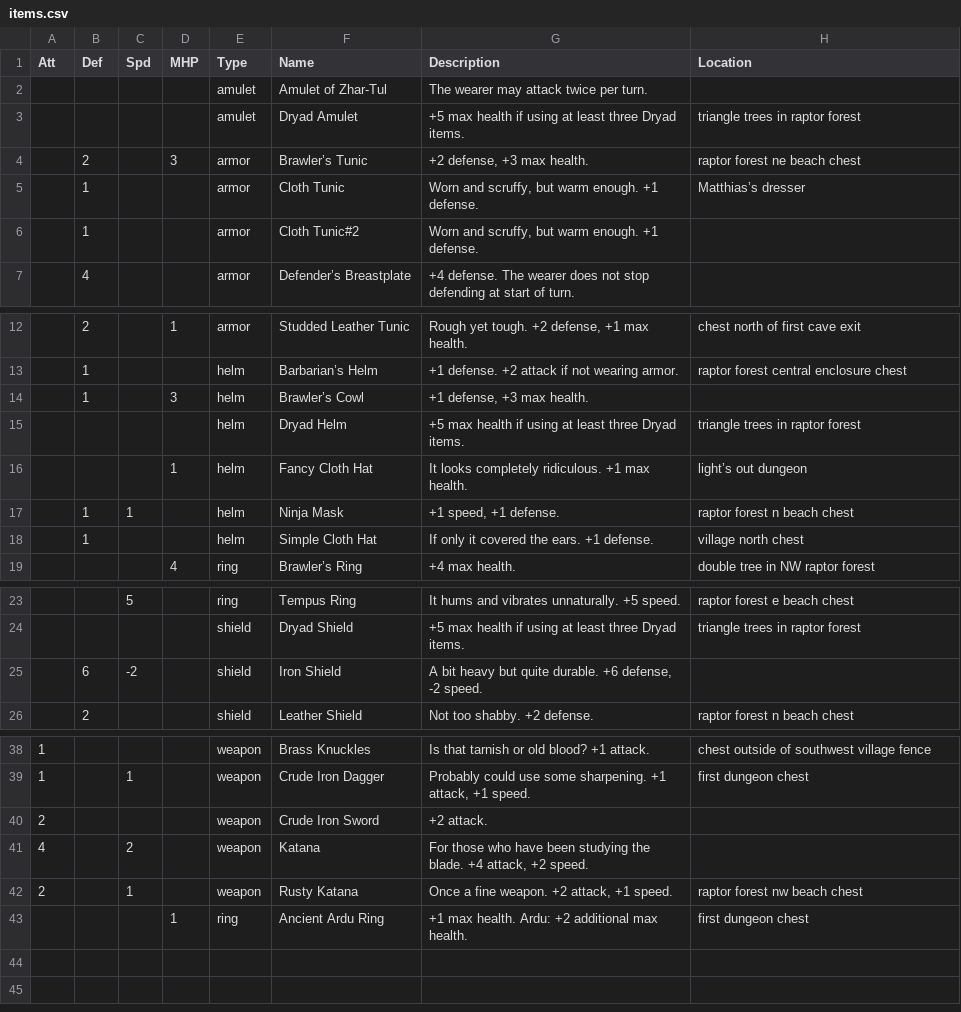
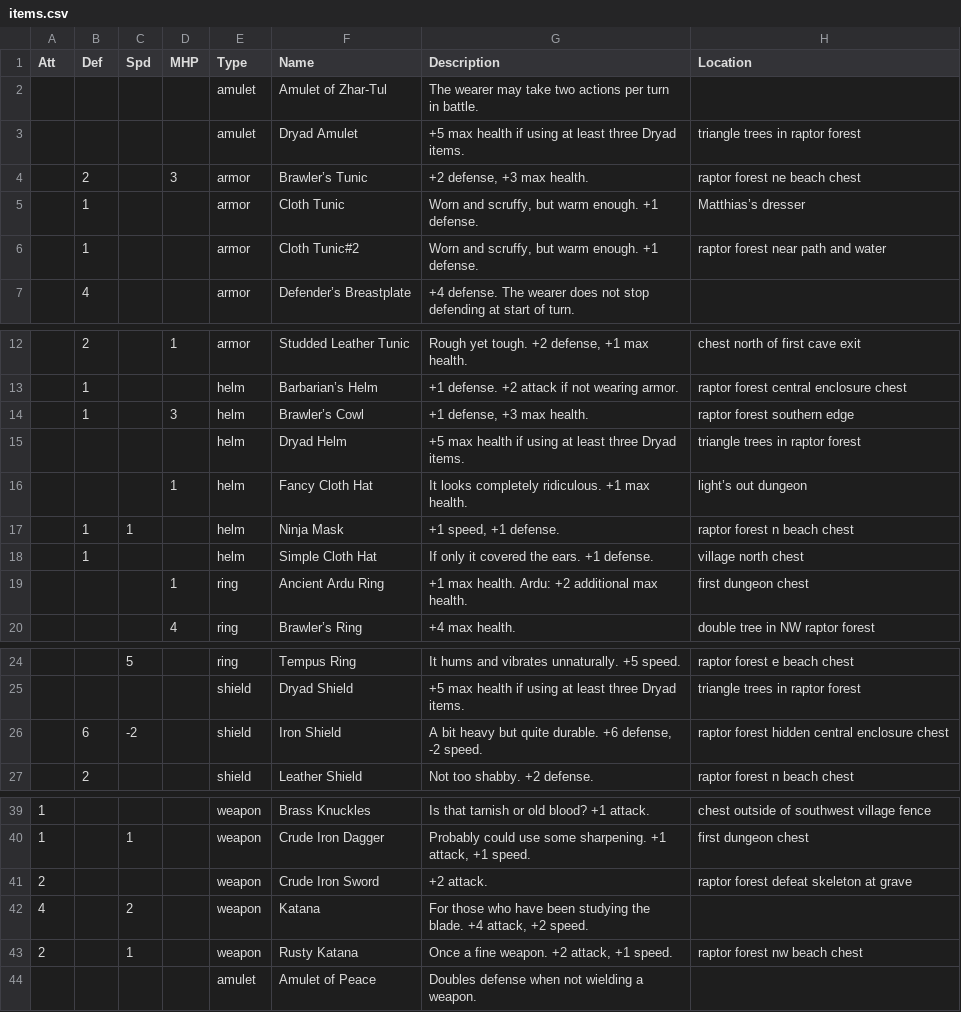
Before and after one commit to tiberiusbrown/arduboy_grayscale_rpg, a CSV file: assets/items.csv, drawn as a sheet; only a part is shown, gaps mark what is left out.

```diff
--- a/assets/items.csv
+++ b/assets/items.csv
@@ -1,3 +1,3 @@
 Att,Def,Spd,MHP,Type,Name,Description,Location
-,,,,amulet,Amulet of Zhar-Tul,The wearer may attack twice per turn.,
+,,,,amulet,Amulet of Zhar-Tul,The wearer may take two actions per turn in battle.,
 ,,,,amulet,Dryad Amulet,+5 max health if using at least three Dryad items.,triangle trees in raptor forest
@@ -5,3 +5,3 @@ Att,Def,Spd,MHP,Type,Name,Description,Location
 ,1,,,armor,Cloth Tunic,"Worn and scruffy, but warm enough. +1 defense.",Matthias’s dresser
-,1,,,armor,Cloth Tunic#2,"Worn and scruffy, but warm enough. +1 defense.",
+,1,,,armor,Cloth Tunic#2,"Worn and scruffy, but warm enough. +1 defense.",raptor forest near path and water
 ,4,,,armor,Defender’s Breastplate,+4 defense. The wearer does not stop defending at start of turn.,
@@ -13,3 +13,3 @@ Att,Def,Spd,MHP,Type,Name,Description,Location
 ,1,,,helm,Barbarian’s Helm,+1 defense. +2 attack if not wearing armor.,raptor forest central enclosure chest
-,1,,3,helm,Brawler’s Cowl,"+1 defense, +3 max health.",
+,1,,3,helm,Brawler’s Cowl,"+1 defense, +3 max health.",raptor forest southern edge
 ,,,,helm,Dryad Helm,+5 max health if using at least three Dryad items.,triangle trees in raptor forest
@@ -18,2 +18,3 @@ Att,Def,Spd,MHP,Type,Name,Description,Location
 ,1,,,helm,Simple Cloth Hat,If only it covered the ears. +1 defense.,village north chest
+,,,1,ring,Ancient Ardu Ring,+1 max health. Ardu: +2 additional max health.,first dungeon chest
 ,,,4,ring,Brawler’s Ring,+4 max health.,double tree in NW raptor forest
@@ -24,3 +25,3 @@ Att,Def,Spd,MHP,Type,Name,Description,Location
 ,,,,shield,Dryad Shield,+5 max health if using at least three Dryad items.,triangle trees in raptor forest
-,6,-2,,shield,Iron Shield,"A bit heavy but quite durable. +6 defense, -2 speed.",
+,6,-2,,shield,Iron Shield,"A bit heavy but quite durable. +6 defense, -2 speed.",raptor forest hidden central enclosure chest
 ,2,,,shield,Leather Shield,Not too shabby. +2 defense.,raptor forest n beach chest
@@ -39,5 +40,5 @@ Att,Def,Spd,MHP,Type,Name,Description,Location
 1,,1,,weapon,Crude Iron Dagger,"Probably could use some sharpening. +1 attack, +1 speed.",first dungeon chest
-2,,,,weapon,Crude Iron Sword,+2 attack.,
+2,,,,weapon,Crude Iron Sword,+2 attack.,raptor forest defeat skeleton at grave
 4,,2,,weapon,Katana,"For those who have been studying the blade. +4 attack, +2 speed.",
 2,,1,,weapon,Rusty Katana,"Once a fine weapon. +2 attack, +1 speed.",raptor forest nw beach chest
-,,,1,ring,Ancient Ardu Ring,+1 max health. Ardu: +2 additional max health.,first dungeon chest
+,,,,amulet,Amulet of Peace,Doubles defense when not wielding a weapon.,
```
Also changed, not shown: 14 other files.
